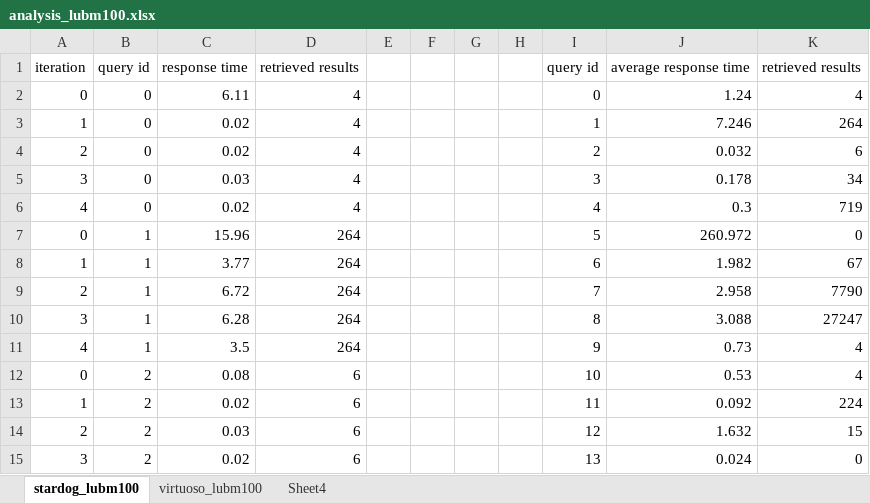
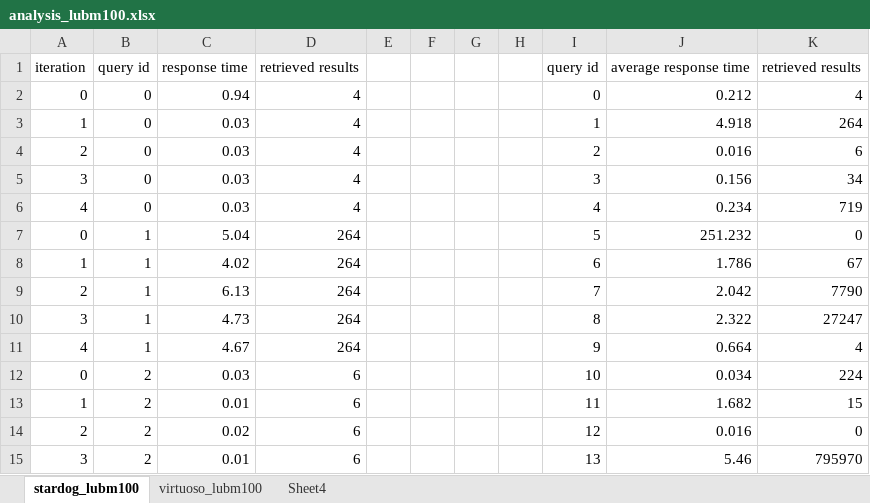
Before and after one commit to sebastianthelen/lubm_test_suite, an Excel workbook: analysis_lubm100.xlsx, sheet stardog_lubm100, drawn as a sheet; only a part is shown; values as stored, in another font and other column widths than the file's, no borders; the diff covers the shown part only; the diff names each change by its address in the sheet, - before the commit and + after, or states it on an @@ line.

```diff
--- a/analysis_lubm100.xlsx (sheet stardog_lubm100)
+++ b/analysis_lubm100.xlsx (sheet stardog_lubm100)
-C2: 6.11
+C2: 0.94
-J2: 1.24
+J2: 0.212
-C3:C4: 0.02
+C3:C4: 0.03
-J3: 7.246
+J3: 4.918
-J4: 0.032
+J4: 0.016
-J5: 0.178
+J5: 0.156
-C6: 0.02
+C6: 0.03
-J6: 0.3
+J6: 0.234
-C7: 15.96
+C7: 5.04
-J7: 260.972
+J7: 251.232
-C8: 3.77
+C8: 4.02
-J8: 1.982
+J8: 1.786
-C9: 6.72
+C9: 6.13
-J9: 2.958
+J9: 2.042
-C10: 6.28
+C10: 4.73
-J10: 3.088
+J10: 2.322
-C11: 3.5
+C11: 4.67
-J11: 0.73
+J11: 0.664
-C12: 0.08
+C12: 0.03
-J12: 0.53
+J12: 0.034
-K12: 4
+K12: 224
-C13: 0.02
+C13: 0.01
-J13: 0.092
+J13: 1.682
-K13: 224
+K13: 15
-C14: 0.03
+C14: 0.02
-J14: 1.632
+J14: 0.016
-K14: 15
+K14: 0
-C15: 0.02
+C15: 0.01
-J15: 0.024
+J15: 5.46
-K15: 0
+K15: 795970
```
Also changed, not shown: 5 removed rows and 76 edited cells elsewhere in this sheet, sheet virtuoso_lubm100, charts or pictures, analysis_lubm1000.xlsx, 1 other file.
